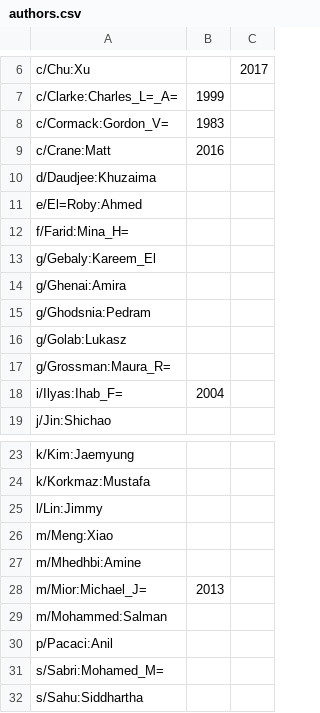
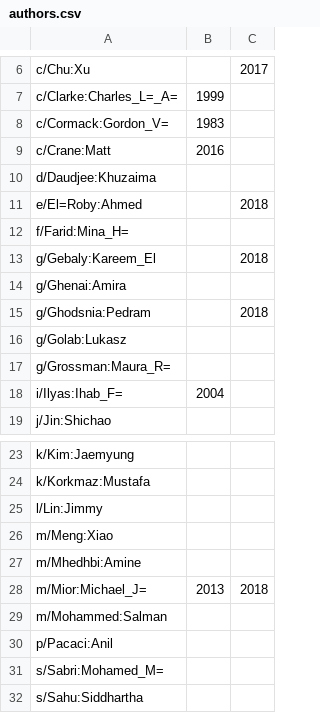
Before and after one commit to dsg-uwaterloo/publications, a CSV file: authors.csv, drawn as a sheet; only a part is shown, gaps mark what is left out.

Commit message:
Mark some students as graduated

```diff
--- a/authors.csv
+++ b/authors.csv
@@ -10,7 +10,7 @@ c/Crane:Matt,2016,
 d/Daudjee:Khuzaima,,
-e/El=Roby:Ahmed,,
+e/El=Roby:Ahmed,,2018
 f/Farid:Mina_H=,,
-g/Gebaly:Kareem_El,,
+g/Gebaly:Kareem_El,,2018
 g/Ghenai:Amira,,
-g/Ghodsnia:Pedram,,
+g/Ghodsnia:Pedram,,2018
 g/Golab:Lukasz,,
@@ -27,3 +27,3 @@ m/Meng:Xiao,,
 m/Mhedhbi:Amine,,
-m/Mior:Michael_J=,2013,
+m/Mior:Michael_J=,2013,2018
 m/Mohammed:Salman,,
```
